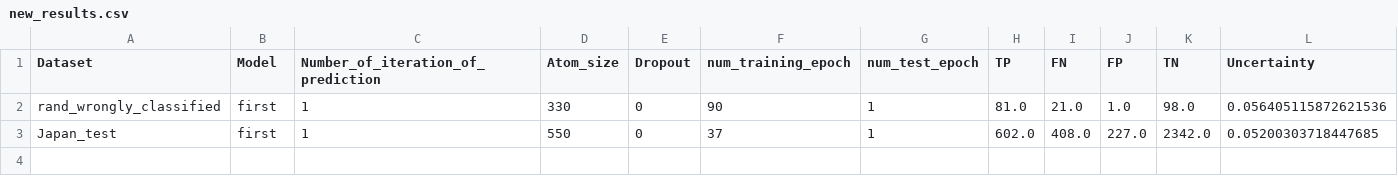
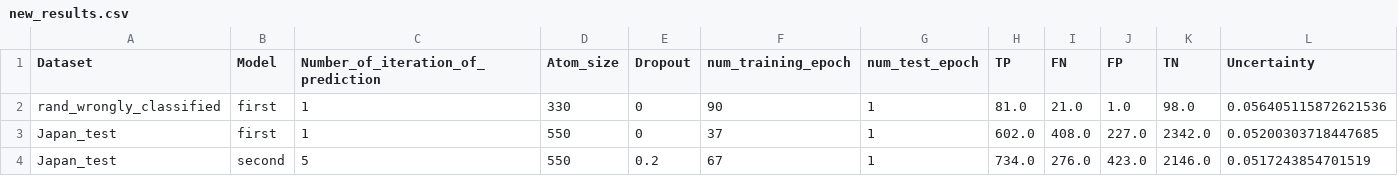
Before and after one commit to zaczaczac5/GCNN_Bayesian, a CSV file: new_results.csv, drawn as a sheet; only a part is shown; rows hold the shown columns only; the diff names each change by its address in the sheet, - before the commit and + after, or states it on an @@ line.

Commit message:
Update new_results.csv

```diff
--- a/new_results.csv
+++ b/new_results.csv
+row 4: Japan_test | second | 5 | 550 | 0.2 | 67 | 1 | 734.0 | 276.0 | 423.0 | 2146.0 | 0.0517243854701519
```
